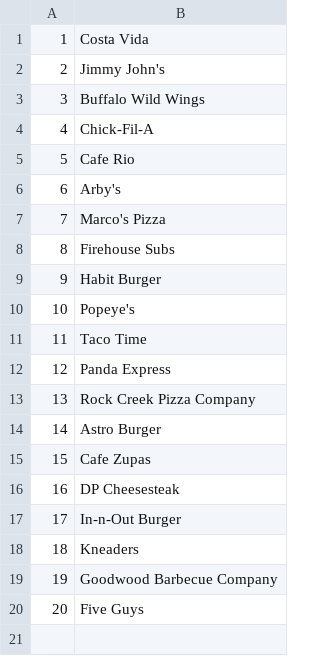
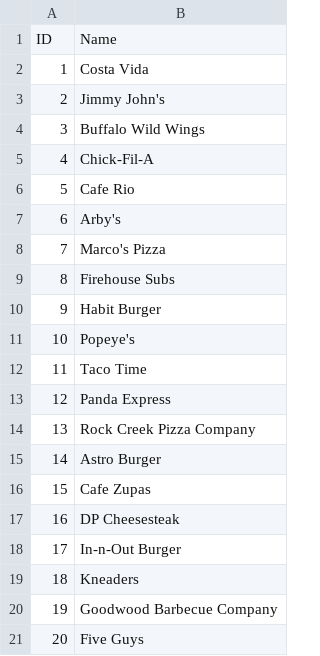
Before and after one commit to bmansfie/launchinator, a CSV file: restaurants.csv, drawn as a sheet; the diff names each change by its address in the sheet, - before the commit and + after, or states it on an @@ line.

```diff
--- a/restaurants.csv
+++ b/restaurants.csv
+row 1: ID | Name
```
Also changed, not shown: 3 other files.
